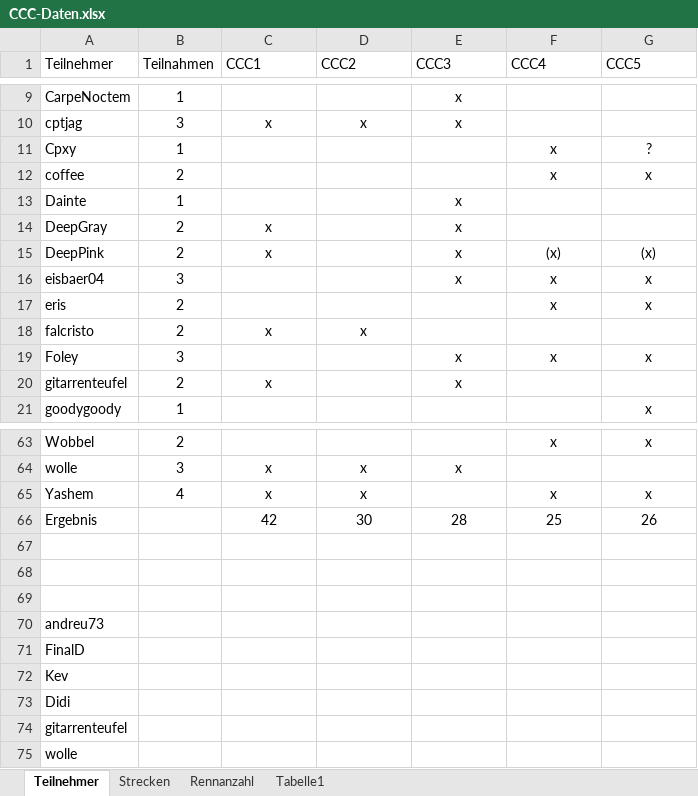
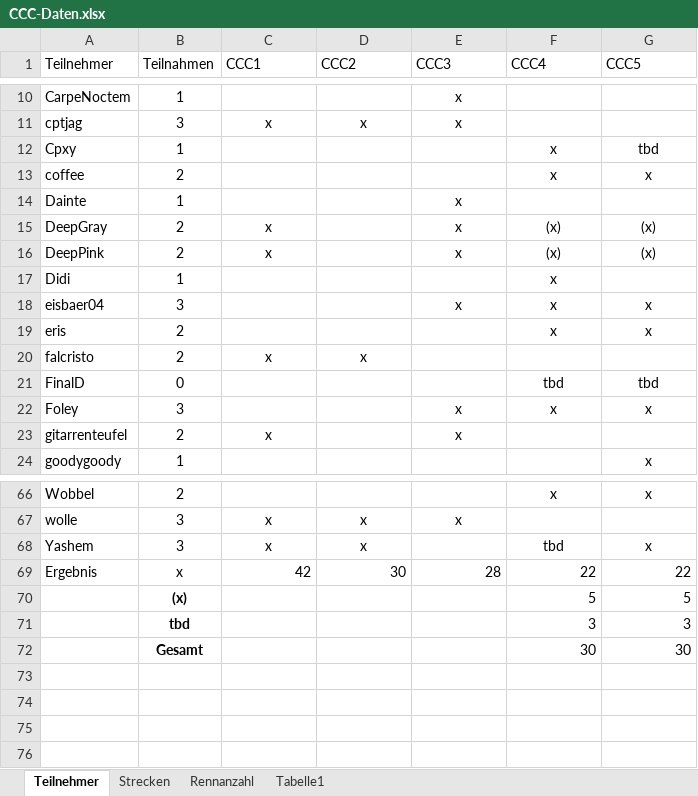
Before and after one commit to ultimate/KaroToolsCollection, an Excel workbook: CraZZZy Crash Challenge/CCC-Daten.xlsx, sheet Teilnehmer, drawn as a sheet; only a part is shown, gaps mark what is left out; values as stored, in another font and other column widths than the file's, no borders; table styles not drawn; removed rows and columns are numbered as before the commit, all else as after; the diff covers the shown part only; the diff names each change by its address in the sheet, - before the commit and + after, or states it on an @@ line.

Commit message:
Update des Schemas und der Teilnehmer

```diff
--- a/CraZZZy Crash Challenge/CCC-Daten.xlsx (sheet Teilnehmer)
+++ b/CraZZZy Crash Challenge/CCC-Daten.xlsx (sheet Teilnehmer)
-G12 (CCC5): ?
+G12 (CCC5): tbd
-F15 (CCC4): (empty)
+F15 (CCC4): (x)
-G15 (CCC5): (empty)
+G15 (CCC5): (x)
+row 17: Didi | 1 |  |  |  | x
+row 21: FinalD | 0 |  |  |  | tbd | tbd
-B68 (Teilnahmen): 4
+B68 (Teilnahmen): 3
-F68 (CCC4): x
+F68 (CCC4): tbd
-B69 (Teilnahmen): (empty)
+B69 (Teilnahmen): x
-C69:G69 alignment: center
+C69:G69 alignment: right
-F69 (CCC4): 25
+F69 (CCC4): 22
-G69 (CCC5): 26
+G69 (CCC5): 22
-row 70: (empty)
+row 70:  | (x) |  |  |  | 5 | 5
-row 71: (empty)
+row 71:  | tbd |  |  |  | 3 | 3
-row 72: (empty)
+row 72:  | Gesamt |  |  |  | 30 | 30
-row 70: andreu73
-row 71: FinalD
-row 72: Kev
-row 73: Didi
-row 74: gitarrenteufel
-row 75: wolle
```
Also changed, not shown: 1 added row and 4 edited cells elsewhere in this sheet, formulas that keep their value, 2 other files.
